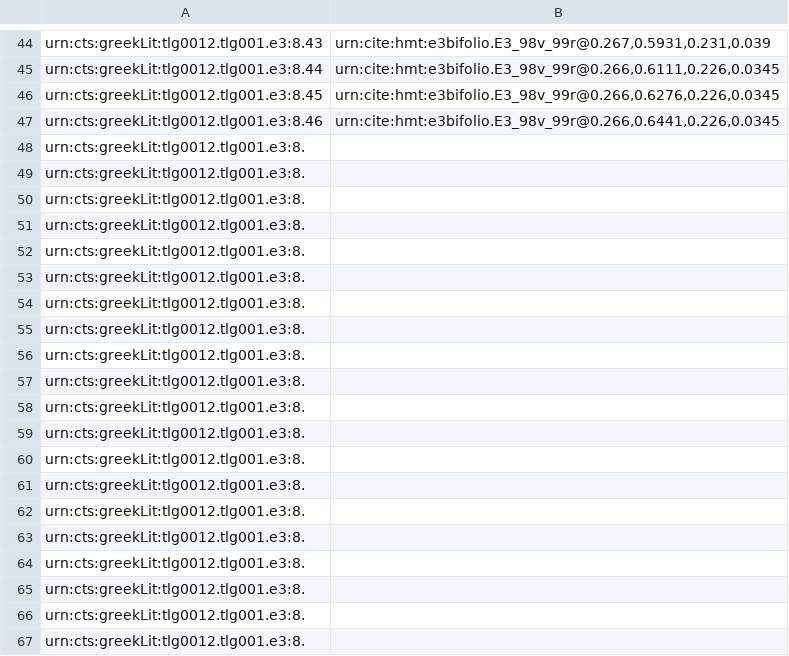
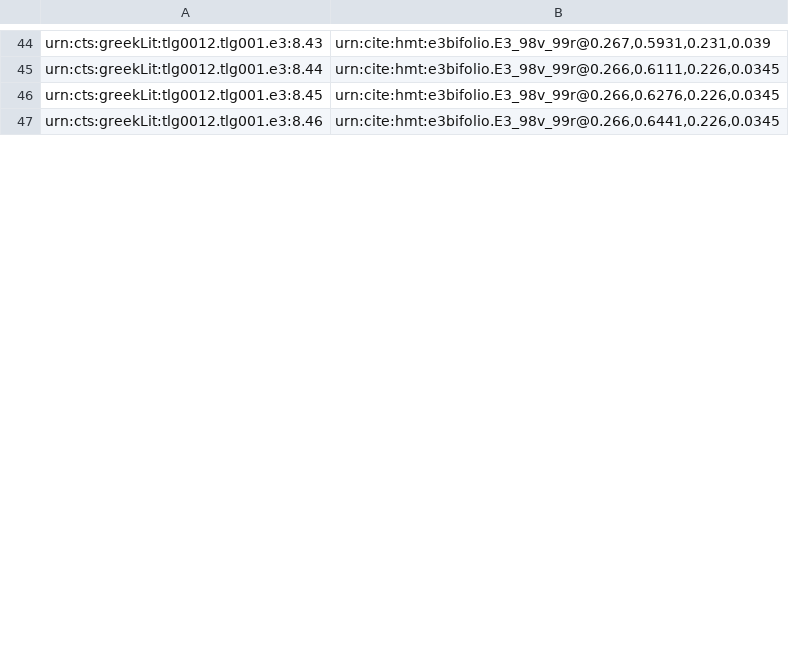
Before and after one commit to hmteditors/hmt-8, a CSV file: indices/ups11-textToImage-Iliad.csv, drawn as a sheet; only a part is shown, gaps mark what is left out; removed rows and columns are numbered as before the commit, all else as after; the diff covers the shown part only; the diff names each change by its address in the sheet, - before the commit and + after, or states it on an @@ line.

Commit message:
Update ups11-textToImage-Iliad.csv
indexed lines on 99r

```diff
--- a/indices/ups11-textToImage-Iliad.csv
+++ b/indices/ups11-textToImage-Iliad.csv
-row 48: urn:cts:greekLit:tlg0012.tlg001.e3:8.
-row 49: urn:cts:greekLit:tlg0012.tlg001.e3:8.
-row 50: urn:cts:greekLit:tlg0012.tlg001.e3:8.
-row 51: urn:cts:greekLit:tlg0012.tlg001.e3:8.
-row 52: urn:cts:greekLit:tlg0012.tlg001.e3:8.
-row 53: urn:cts:greekLit:tlg0012.tlg001.e3:8.
-row 54: urn:cts:greekLit:tlg0012.tlg001.e3:8.
-row 55: urn:cts:greekLit:tlg0012.tlg001.e3:8.
-row 56: urn:cts:greekLit:tlg0012.tlg001.e3:8.
-row 57: urn:cts:greekLit:tlg0012.tlg001.e3:8.
-row 58: urn:cts:greekLit:tlg0012.tlg001.e3:8.
-row 59: urn:cts:greekLit:tlg0012.tlg001.e3:8.
-row 60: urn:cts:greekLit:tlg0012.tlg001.e3:8.
-row 61: urn:cts:greekLit:tlg0012.tlg001.e3:8.
-row 62: urn:cts:greekLit:tlg0012.tlg001.e3:8.
-row 63: urn:cts:greekLit:tlg0012.tlg001.e3:8.
-row 64: urn:cts:greekLit:tlg0012.tlg001.e3:8.
-row 65: urn:cts:greekLit:tlg0012.tlg001.e3:8.
-row 66: urn:cts:greekLit:tlg0012.tlg001.e3:8.
-row 67: urn:cts:greekLit:tlg0012.tlg001.e3:8.
```
Also changed, not shown: 24 added rows and 10 removed rows elsewhere in this file.
